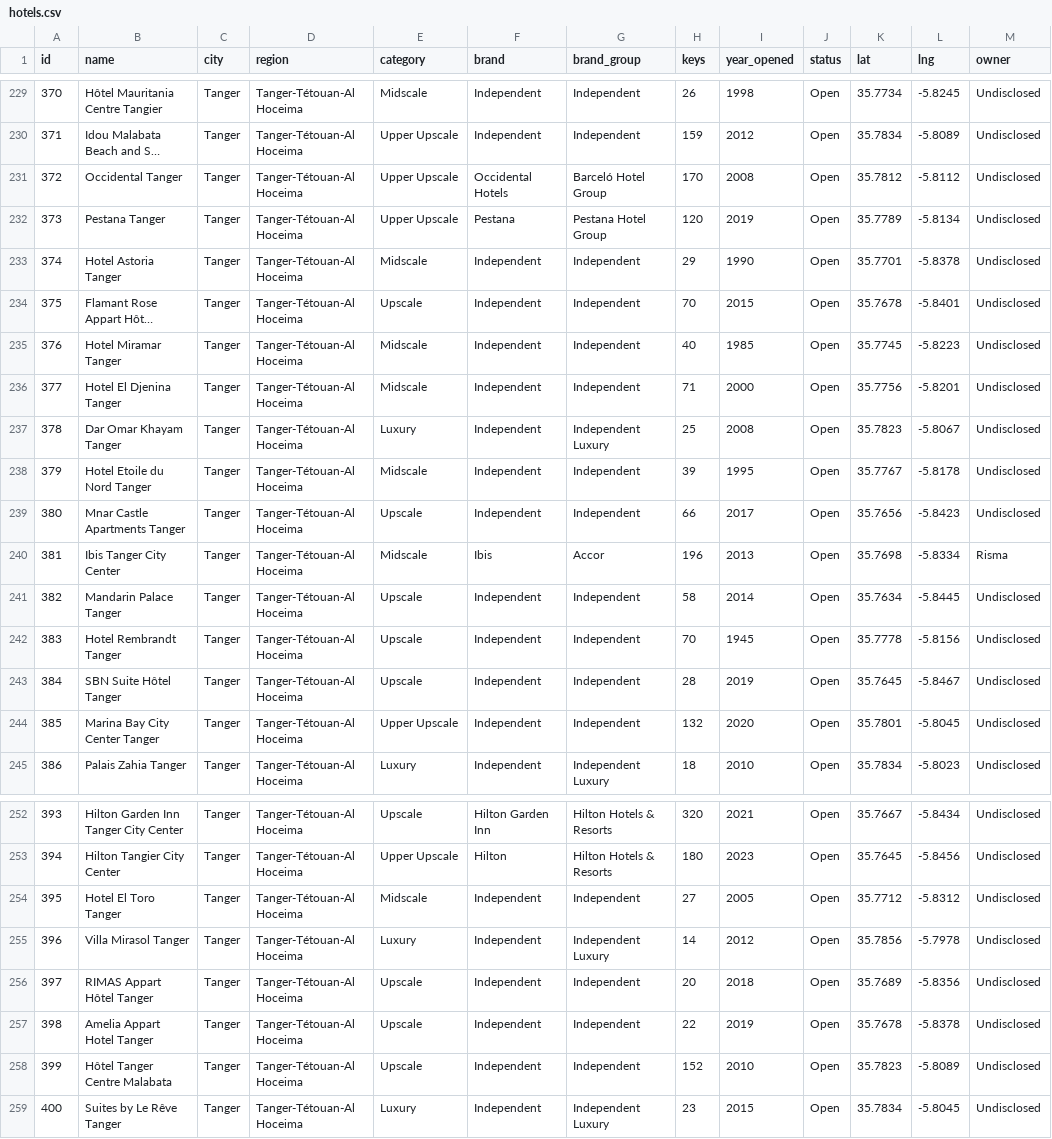
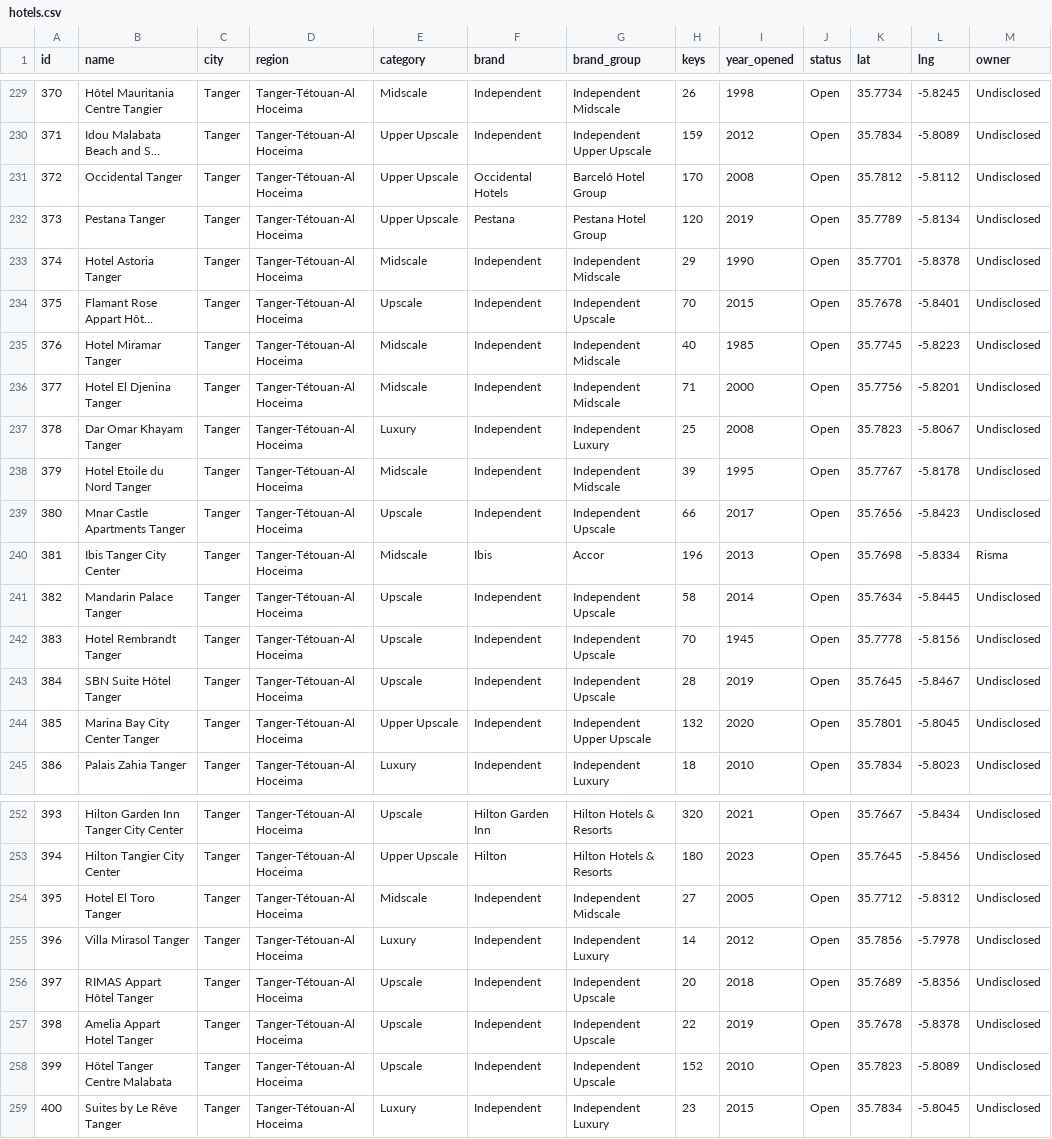
Before and after one commit to oaddahre/hospitalityiq, a CSV file: hotels.csv, drawn as a sheet; only a part is shown, gaps mark what is left out; long unchanged cells end in …; the diff covers the shown part only; the diff names each change by its address in the sheet, - before the commit and + after, or states it on an @@ line.

```diff
--- a/hotels.csv
+++ b/hotels.csv
-G229 (brand_group): Independent
+G229 (brand_group): Independent Midscale
-G230 (brand_group): Independent
+G230 (brand_group): Independent Upper Upscale
-G233 (brand_group): Independent
+G233 (brand_group): Independent Midscale
-G234 (brand_group): Independent
+G234 (brand_group): Independent Upscale
-G235:G236 (brand_group): Independent
+G235:G236 (brand_group): Independent Midscale
-G238 (brand_group): Independent
+G238 (brand_group): Independent Midscale
-G239 (brand_group): Independent
+G239 (brand_group): Independent Upscale
-G241:G243 (brand_group): Independent
+G241:G243 (brand_group): Independent Upscale
-G244 (brand_group): Independent
+G244 (brand_group): Independent Upper Upscale
-G254 (brand_group): Independent
+G254 (brand_group): Independent Midscale
-G256:G258 (brand_group): Independent
+G256:G258 (brand_group): Independent Upscale
```
Also changed, not shown: 54 edited cells elsewhere in this file, 2 other files.
